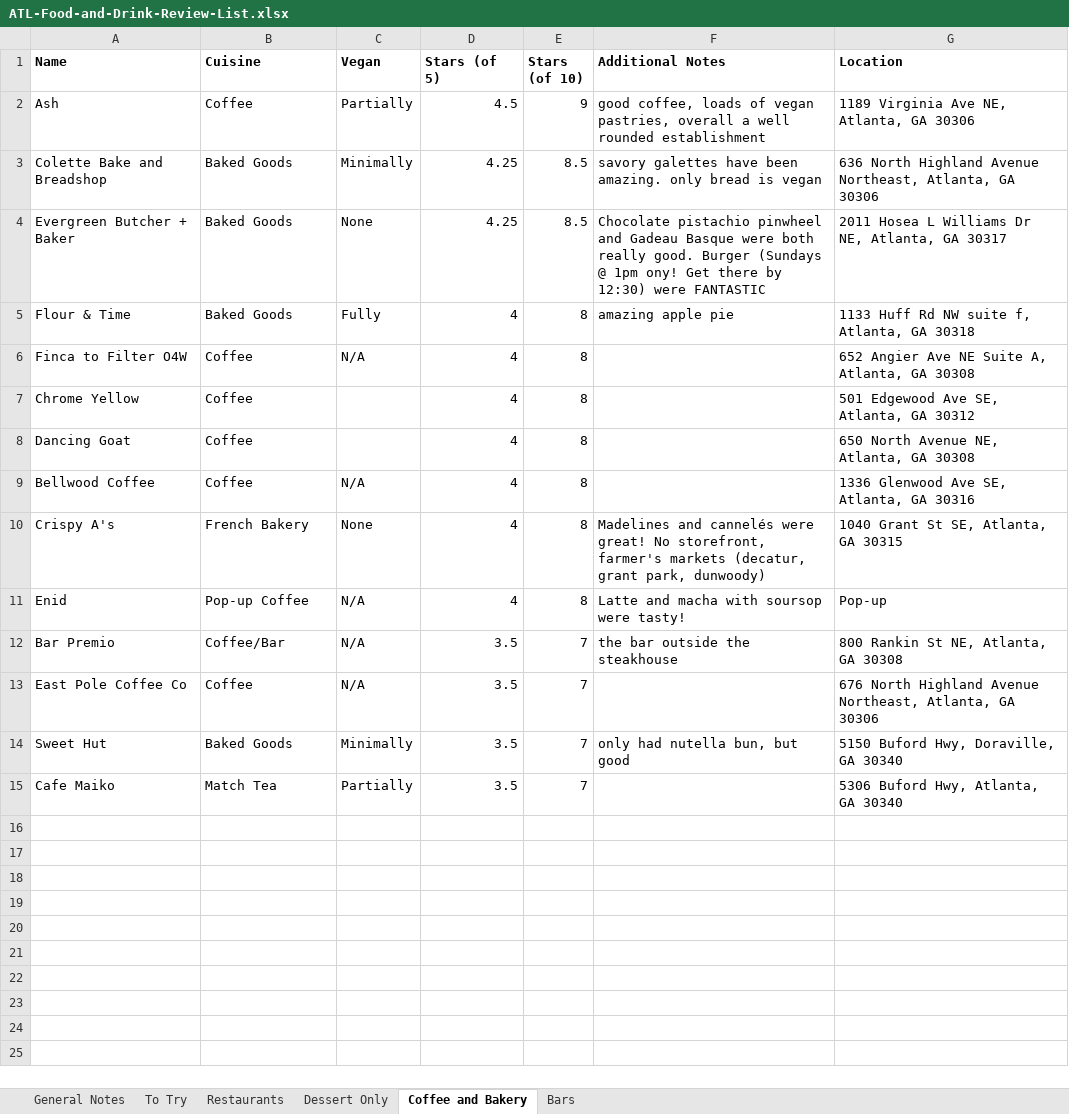
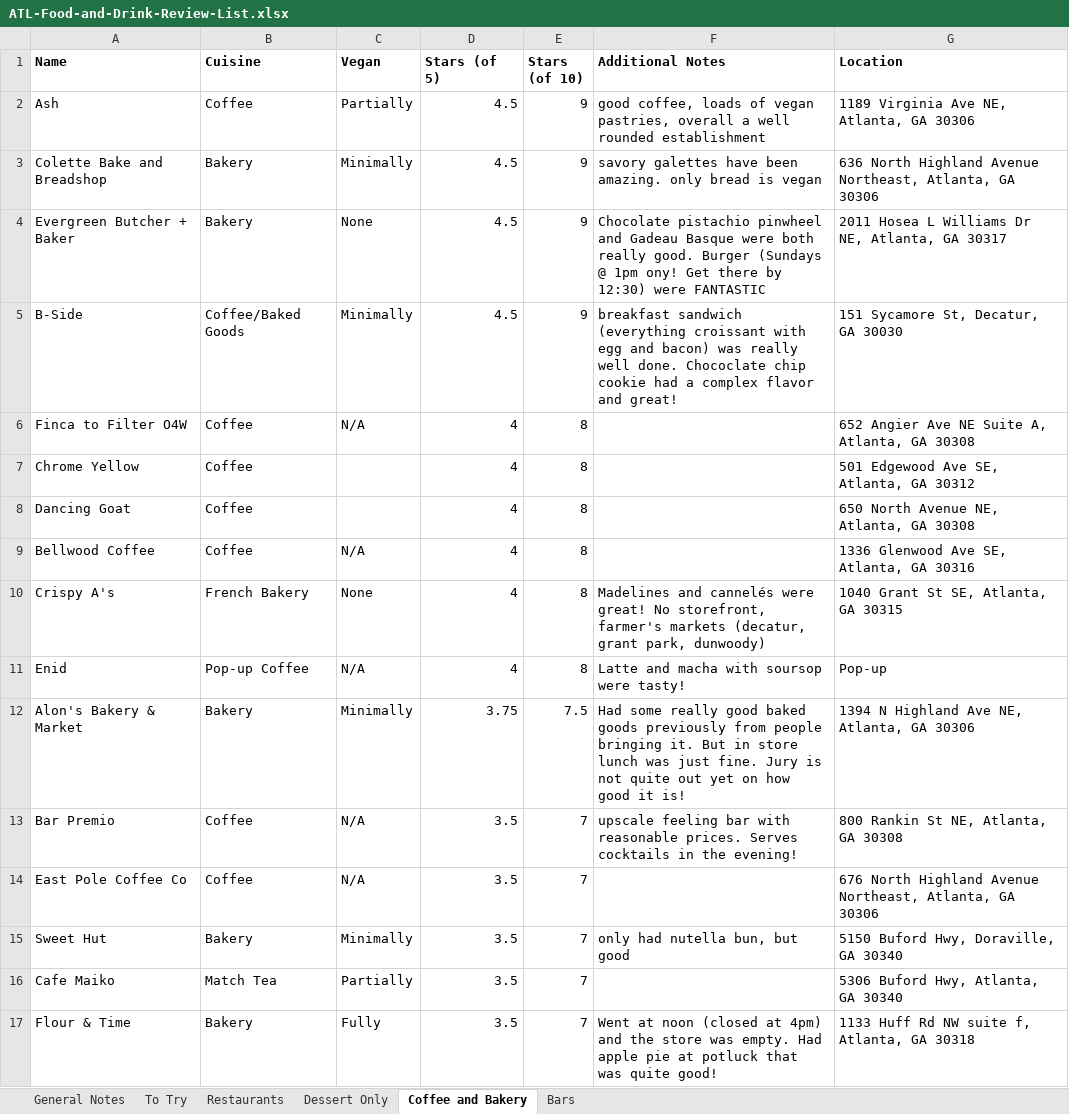
Before and after one commit to joeellis1331/atl-food-map, an Excel workbook: ATL-Food-and-Drink-Review-List.xlsx, sheet Coffee and Bakery, drawn as a sheet; values as stored, in another font and other column widths than the file's, no borders; charts and pictures not drawn; removed rows and columns are numbered as before the commit, all else as after; the diff names each change by its address in the sheet, - before the commit and + after, or states it on an @@ line.

```diff
--- a/ATL-Food-and-Drink-Review-List.xlsx (sheet Coffee and Bakery)
+++ b/ATL-Food-and-Drink-Review-List.xlsx (sheet Coffee and Bakery)
-B3:B4 (Cuisine): Baked Goods
+B3:B4 (Cuisine): Bakery
-D3:D4 (Stars (of 5)): 4.25
+D3:D4 (Stars (of 5)): 4.5
-E3:E4 (Stars (of 10)): 8.5
+E3:E4 (Stars (of 10)): 9
-row 5: Flour & Time | Baked Goods | Fully | 4 | 8 | amazing apple pie | 1133 Huff Rd NW suite f, Atlanta, GA 30318
+row 5: B-Side | Coffee/Baked Goods | Minimally | 4.5 | 9 | breakfast sandwich (everything croissant with egg and bacon) was really well done. Chococlate chip cookie had a complex flavor and great! | 151 Sycamore St, Decatur, GA 30030
+row 12: Alon's Bakery & Market | Bakery | Minimally | 3.75 | 7.5 | Had some really good baked goods previously from people bringing it. But in store lunch was just fine. Jury is not quite out yet on how good it is! | 1394 N Highland Ave NE, Atlanta, GA 30306
-B13 (Cuisine): Coffee/Bar
+B13 (Cuisine): Coffee
-F13 (Additional Notes): the bar outside the steakhouse
+F13 (Additional Notes): upscale feeling bar with reasonable prices. Serves cocktails in the evening!
-B15 (Cuisine): Baked Goods
+B15 (Cuisine): Bakery
+row 17: Flour & Time | Bakery | Fully | 3.5 | 7 | Went at noon (closed at 4pm) and the store was empty. Had apple pie at potluck that was quite good! | 1133 Huff Rd NW suite f, Atlanta, GA 30318
```
Also changed, not shown: sheet To Try, sheet Restaurants, sheet Dessert Only, sheet Bars, formulas that keep their value, 9 other files.
